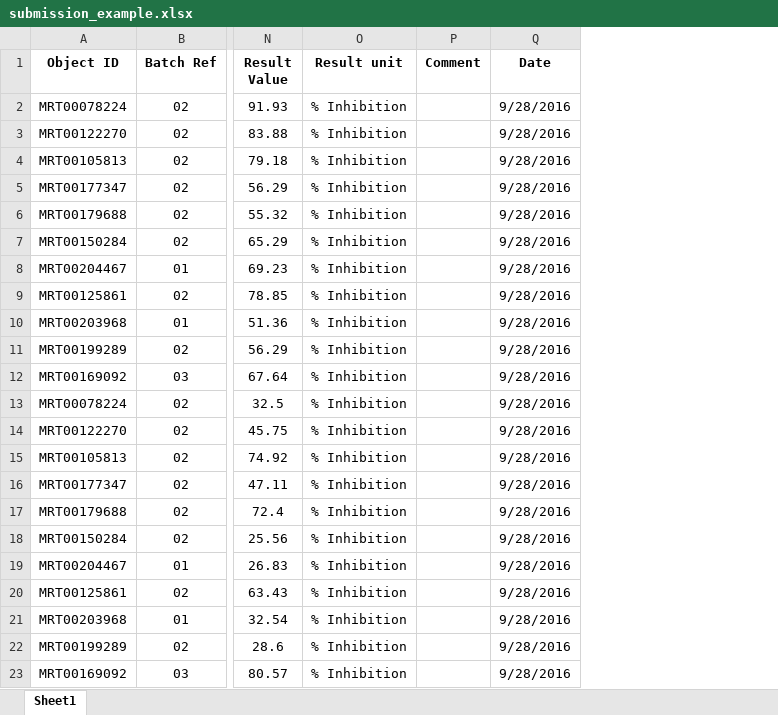
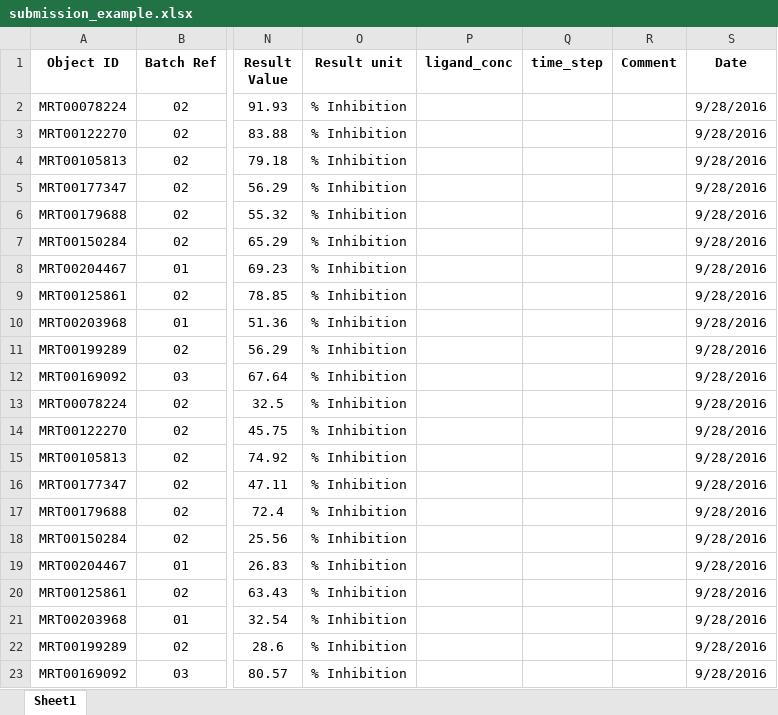
Before and after one commit to Lifearc/studies-endpoint-upload, an Excel workbook: submission_example.xlsx, sheet Sheet1, drawn as a sheet; only a part is shown, gaps mark what is left out; values as stored, in another font and other column widths than the file's, no borders; the diff names each change by its address in the sheet, - before the commit and + after, or states it on an @@ line.

Commit message:
udpated the template to include extra columns for ligand conc and time step

```diff
--- a/submission_example.xlsx (sheet Sheet1)
+++ b/submission_example.xlsx (sheet Sheet1)
+column P (ligand_conc), empty
+column Q (time_step), empty
```
Also changed, not shown: template.xlsx, 3 other files.
